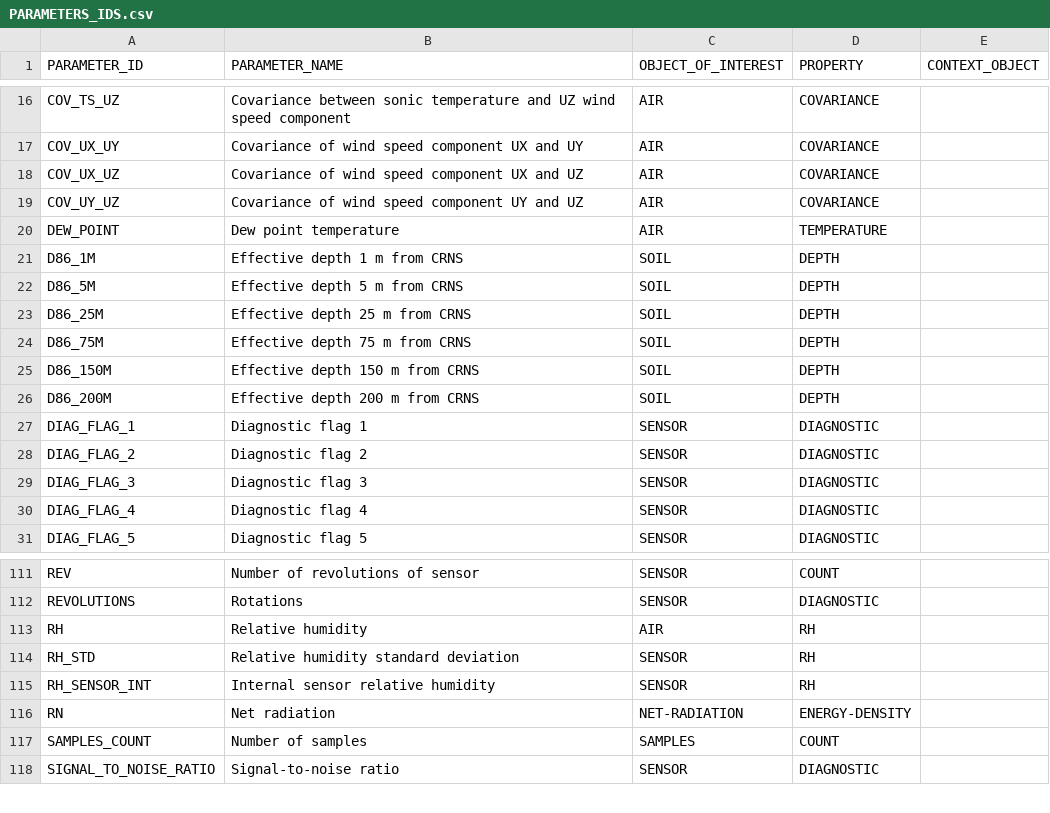
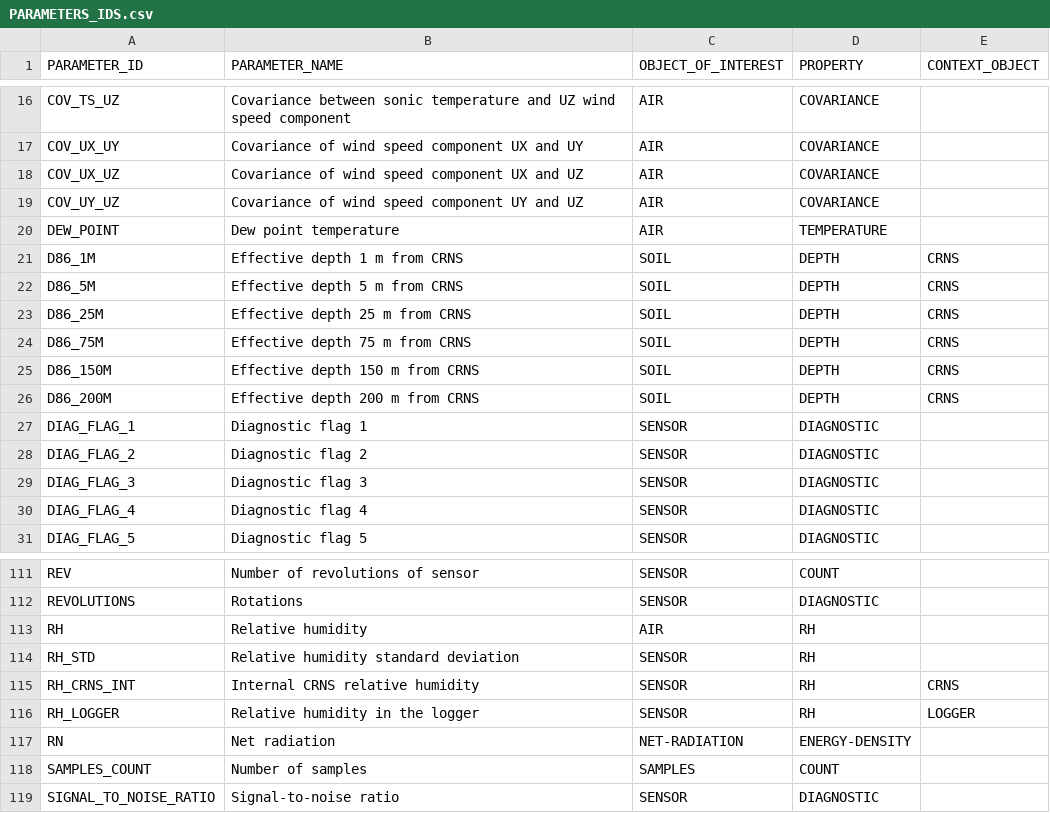
Before and after one commit to NERC-CEH/fdri-discovery, a CSV file: sample_data/src/PARAMETERS_IDS.csv, drawn as a sheet; only a part is shown, gaps mark what is left out.

Commit message:
Add internal RH obsprops

```diff
--- a/sample_data/src/PARAMETERS_IDS.csv
+++ b/sample_data/src/PARAMETERS_IDS.csv
@@ -20,8 +20,8 @@ COV_UY_UZ,Covariance of wind speed component UY and UZ,AIR,COVARIANCE,
 DEW_POINT,Dew point temperature,AIR,TEMPERATURE,
-D86_1M,Effective depth 1 m from CRNS,SOIL,DEPTH,
-D86_5M,Effective depth 5 m from CRNS,SOIL,DEPTH,
-D86_25M,Effective depth 25 m from CRNS,SOIL,DEPTH,
-D86_75M,Effective depth 75 m from CRNS,SOIL,DEPTH,
-D86_150M,Effective depth 150 m from CRNS,SOIL,DEPTH,
-D86_200M,Effective depth 200 m from CRNS,SOIL,DEPTH,
+D86_1M,Effective depth 1 m from CRNS,SOIL,DEPTH,CRNS
+D86_5M,Effective depth 5 m from CRNS,SOIL,DEPTH,CRNS
+D86_25M,Effective depth 25 m from CRNS,SOIL,DEPTH,CRNS
+D86_75M,Effective depth 75 m from CRNS,SOIL,DEPTH,CRNS
+D86_150M,Effective depth 150 m from CRNS,SOIL,DEPTH,CRNS
+D86_200M,Effective depth 200 m from CRNS,SOIL,DEPTH,CRNS
 DIAG_FLAG_1,Diagnostic flag 1,SENSOR,DIAGNOSTIC,
@@ -114,3 +114,4 @@ RH,Relative humidity,AIR,RH,
 RH_STD,Relative humidity standard deviation,SENSOR,RH,
-RH_SENSOR_INT,Internal sensor relative humidity,SENSOR,RH,
+RH_CRNS_INT,Internal CRNS relative humidity,SENSOR,RH,CRNS
+RH_LOGGER,Relative humidity in the logger,SENSOR,RH,LOGGER
 RN,Net radiation,NET-RADIATION,ENERGY-DENSITY,
```
Also changed, not shown: sample_data/src/MEASURES.csv, 1 other file.
